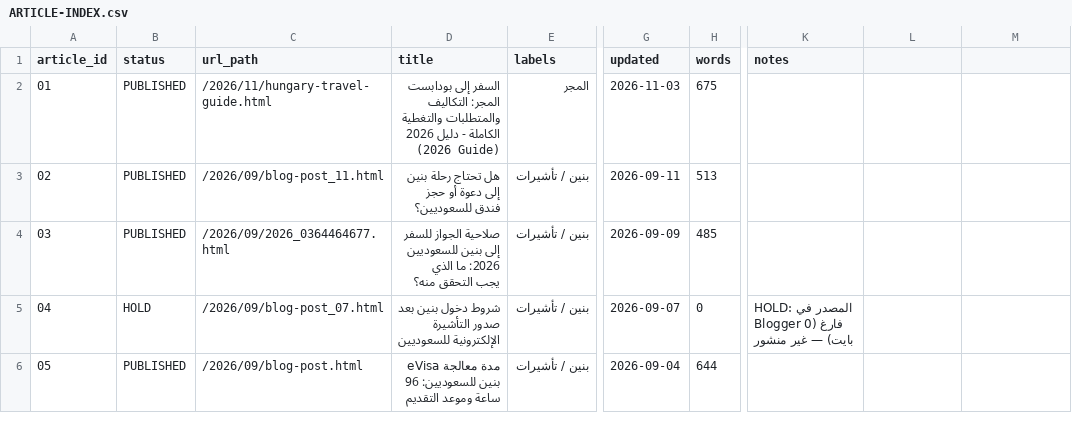
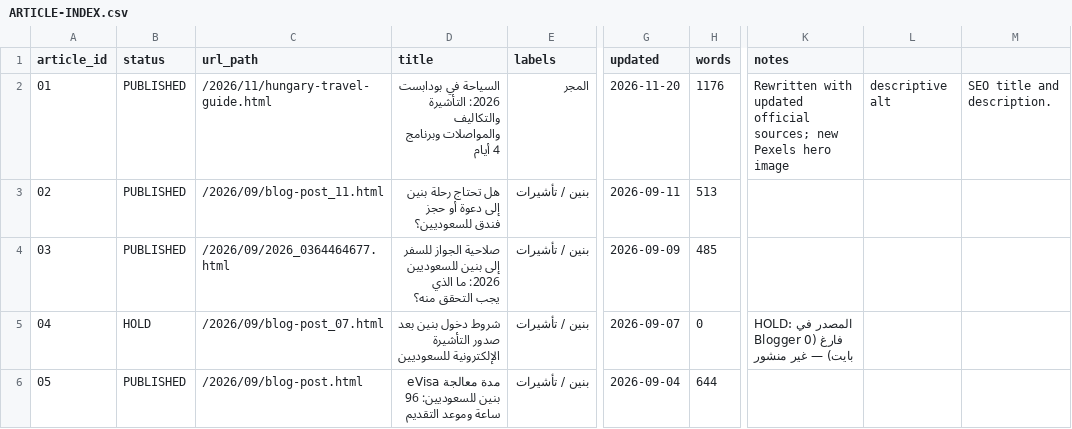
Before and after one commit to mhmdabwzaydt3-sys/safran-site, a CSV file: docs/ARTICLE-INDEX.csv, drawn as a sheet; only a part is shown, gaps mark what is left out; the diff covers the shown part only; the diff names each change by its address in the sheet, - before the commit and + after, or states it on an @@ line.

Commit message:
Refresh editorial index for upgraded destination guides

```diff
--- a/docs/ARTICLE-INDEX.csv
+++ b/docs/ARTICLE-INDEX.csv
-D2 (title): السفر إلى بودابست المجر: التكاليف والمتطلبات والتغطية الكاملة - دليل 2026 (2026 Guide)
+D2 (title): السياحة في بودابست 2026: التأشيرة والتكاليف والمواصلات وبرنامج 4 أيام
-G2 (updated): 2026-11-03
+G2 (updated): 2026-11-20
-H2 (words): 675
+H2 (words): 1176
-K2 (notes): (empty)
+K2 (notes): Rewritten with updated official sources; new Pexels hero image
-L2: (empty)
+L2: descriptive alt
-M2: (empty)
+M2: SEO title and description.
```
Also changed, not shown: 4 edited cells elsewhere in this file.
